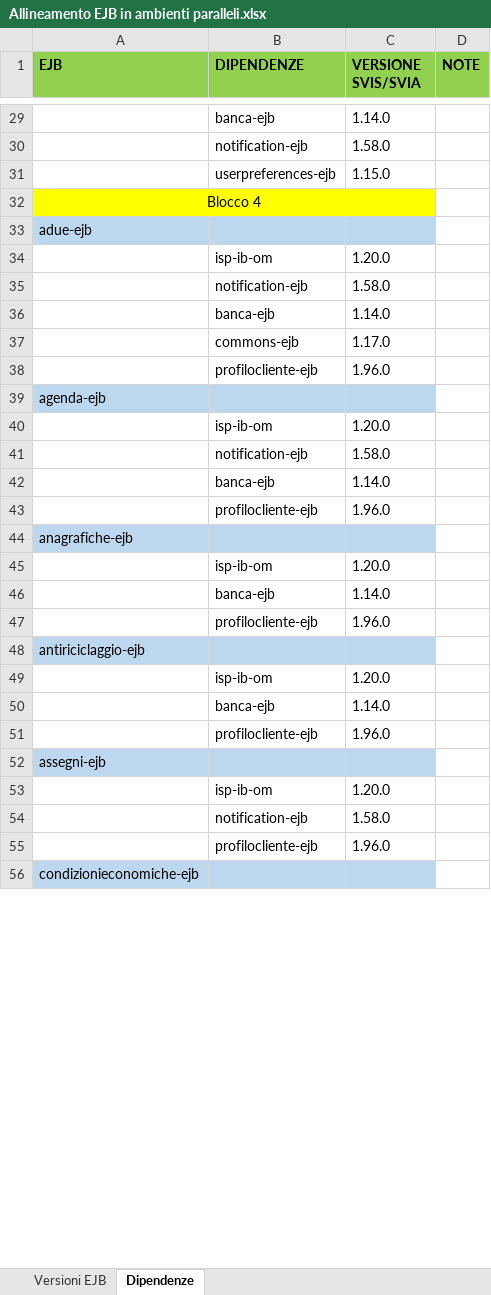
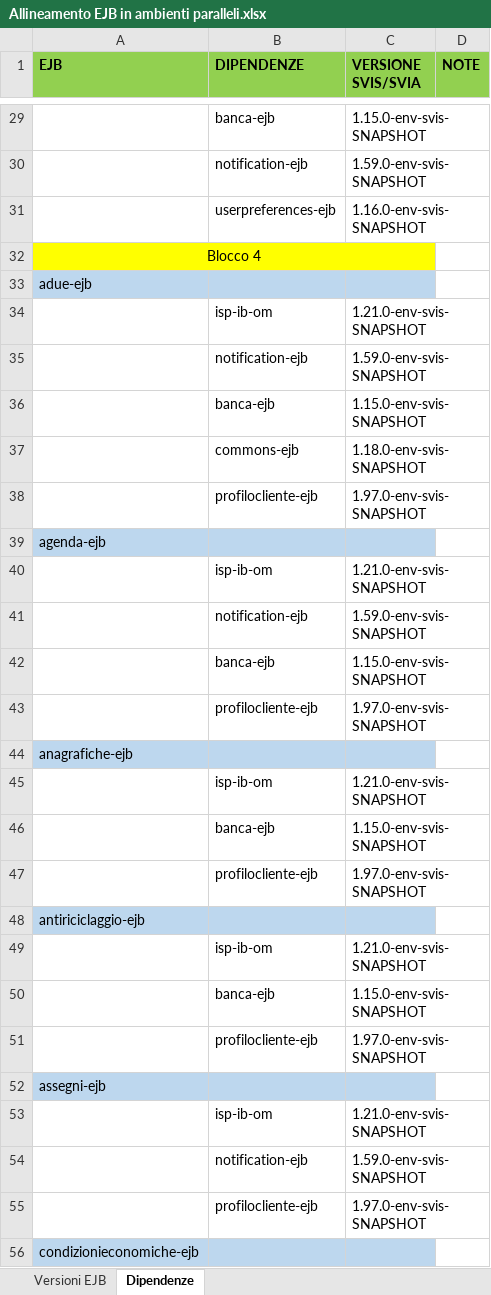
Before and after one commit to EdoardoBaral/SoftwareAllineamenti, an Excel workbook: src/main/resources/excelutils/Allineamento EJB in ambienti paralleli.xlsx, sheet Dipendenze, drawn as a sheet; only a part is shown, gaps mark what is left out; values as stored, in another font and other column widths than the file's, no borders; the diff covers the shown part only; the diff names each change by its address in the sheet, - before the commit and + after, or states it on an @@ line.

```diff
--- a/src/main/resources/excelutils/Allineamento EJB in ambienti paralleli.xlsx (sheet Dipendenze)
+++ b/src/main/resources/excelutils/Allineamento EJB in ambienti paralleli.xlsx (sheet Dipendenze)
-C29 (VERSIONE SVIS/SVIA): 1.14.0
+C29 (VERSIONE SVIS/SVIA): 1.15.0-env-svis-SNAPSHOT
-C30 (VERSIONE SVIS/SVIA): 1.58.0
+C30 (VERSIONE SVIS/SVIA): 1.59.0-env-svis-SNAPSHOT
-C31 (VERSIONE SVIS/SVIA): 1.15.0
+C31 (VERSIONE SVIS/SVIA): 1.16.0-env-svis-SNAPSHOT
-C34 (VERSIONE SVIS/SVIA): 1.20.0
+C34 (VERSIONE SVIS/SVIA): 1.21.0-env-svis-SNAPSHOT
-C35 (VERSIONE SVIS/SVIA): 1.58.0
+C35 (VERSIONE SVIS/SVIA): 1.59.0-env-svis-SNAPSHOT
-C36 (VERSIONE SVIS/SVIA): 1.14.0
+C36 (VERSIONE SVIS/SVIA): 1.15.0-env-svis-SNAPSHOT
-C37 (VERSIONE SVIS/SVIA): 1.17.0
+C37 (VERSIONE SVIS/SVIA): 1.18.0-env-svis-SNAPSHOT
-C38 (VERSIONE SVIS/SVIA): 1.96.0
+C38 (VERSIONE SVIS/SVIA): 1.97.0-env-svis-SNAPSHOT
-C40 (VERSIONE SVIS/SVIA): 1.20.0
+C40 (VERSIONE SVIS/SVIA): 1.21.0-env-svis-SNAPSHOT
-C41 (VERSIONE SVIS/SVIA): 1.58.0
+C41 (VERSIONE SVIS/SVIA): 1.59.0-env-svis-SNAPSHOT
-C42 (VERSIONE SVIS/SVIA): 1.14.0
+C42 (VERSIONE SVIS/SVIA): 1.15.0-env-svis-SNAPSHOT
-C43 (VERSIONE SVIS/SVIA): 1.96.0
+C43 (VERSIONE SVIS/SVIA): 1.97.0-env-svis-SNAPSHOT
-C45 (VERSIONE SVIS/SVIA): 1.20.0
+C45 (VERSIONE SVIS/SVIA): 1.21.0-env-svis-SNAPSHOT
-C46 (VERSIONE SVIS/SVIA): 1.14.0
+C46 (VERSIONE SVIS/SVIA): 1.15.0-env-svis-SNAPSHOT
-C47 (VERSIONE SVIS/SVIA): 1.96.0
+C47 (VERSIONE SVIS/SVIA): 1.97.0-env-svis-SNAPSHOT
-C49 (VERSIONE SVIS/SVIA): 1.20.0
+C49 (VERSIONE SVIS/SVIA): 1.21.0-env-svis-SNAPSHOT
-C50 (VERSIONE SVIS/SVIA): 1.14.0
+C50 (VERSIONE SVIS/SVIA): 1.15.0-env-svis-SNAPSHOT
-C51 (VERSIONE SVIS/SVIA): 1.96.0
+C51 (VERSIONE SVIS/SVIA): 1.97.0-env-svis-SNAPSHOT
-C53 (VERSIONE SVIS/SVIA): 1.20.0
+C53 (VERSIONE SVIS/SVIA): 1.21.0-env-svis-SNAPSHOT
-C54 (VERSIONE SVIS/SVIA): 1.58.0
+C54 (VERSIONE SVIS/SVIA): 1.59.0-env-svis-SNAPSHOT
-C55 (VERSIONE SVIS/SVIA): 1.96.0
+C55 (VERSIONE SVIS/SVIA): 1.97.0-env-svis-SNAPSHOT
```
Also changed, not shown: 396 edited cells elsewhere in this sheet, sheet Versioni EJB, 1 other file.
